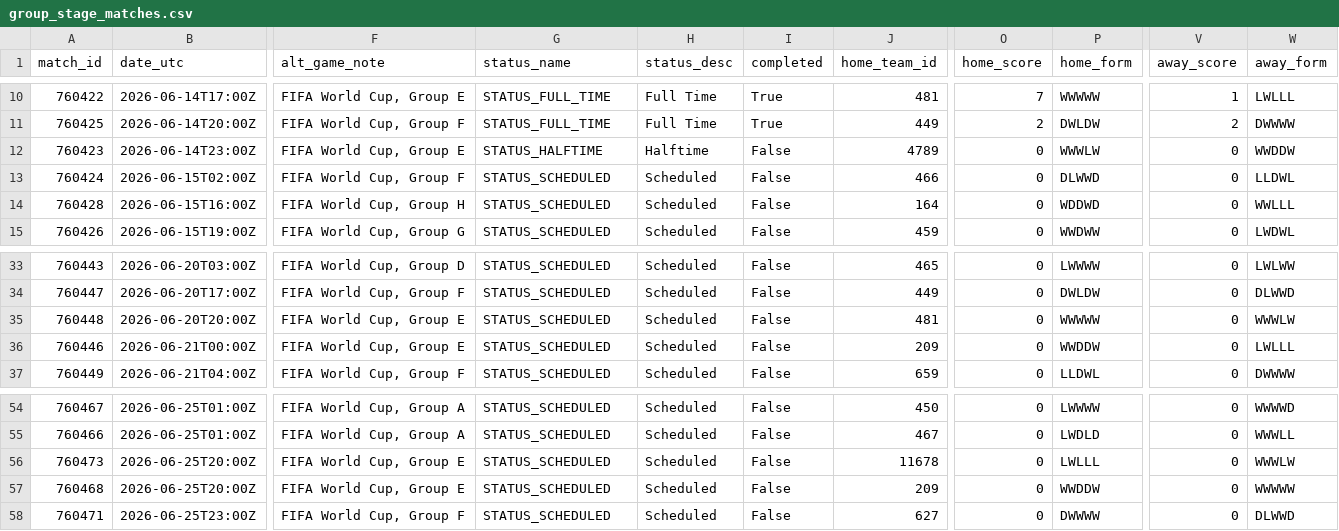
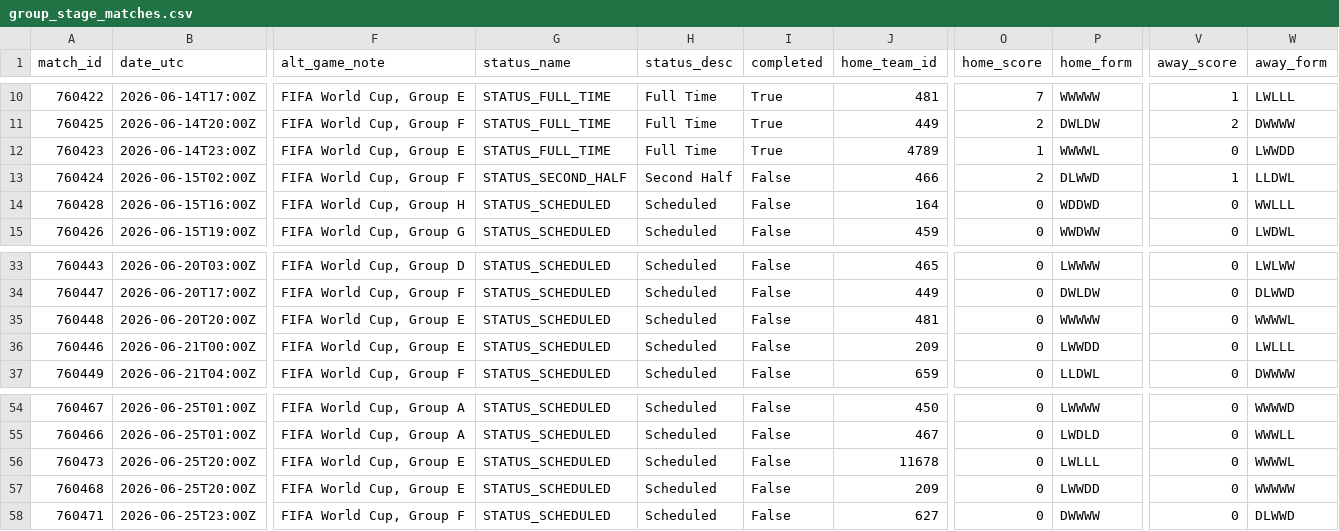
Before and after one commit to akarpie96/2026-worldcup-forecast, a CSV file: data/processed/group_stage_matches.csv, drawn as a sheet; only a part is shown, gaps mark what is left out; the diff names each change by its address in the sheet, - before the commit and + after, or states it on an @@ line.

```diff
--- a/data/processed/group_stage_matches.csv
+++ b/data/processed/group_stage_matches.csv
-G12 (status_name): STATUS_HALFTIME
+G12 (status_name): STATUS_FULL_TIME
-H12 (status_desc): Halftime
+H12 (status_desc): Full Time
-I12 (completed): False
+I12 (completed): True
-O12 (home_score): 0
+O12 (home_score): 1
-P12 (home_form): WWWLW
+P12 (home_form): WWWWL
-W12 (away_form): WWDDW
+W12 (away_form): LWWDD
-G13 (status_name): STATUS_SCHEDULED
+G13 (status_name): STATUS_SECOND_HALF
-H13 (status_desc): Scheduled
+H13 (status_desc): Second Half
-O13 (home_score): 0
+O13 (home_score): 2
-V13 (away_score): 0
+V13 (away_score): 1
-W35 (away_form): WWWLW
+W35 (away_form): WWWWL
-P36 (home_form): WWDDW
+P36 (home_form): LWWDD
-W56 (away_form): WWWLW
+W56 (away_form): WWWWL
-P57 (home_form): WWDDW
+P57 (home_form): LWWDD
```
Also changed, not shown: data/processed/bracket_forecast.csv, data/processed/matches.csv, 2 other files.
